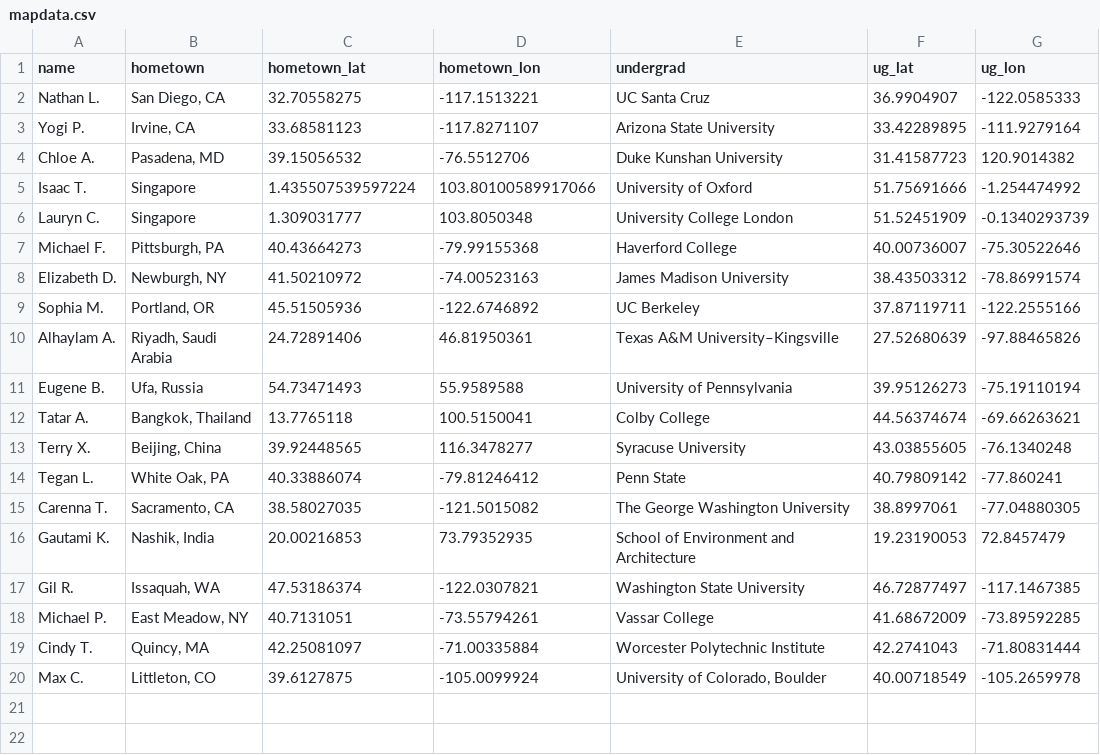
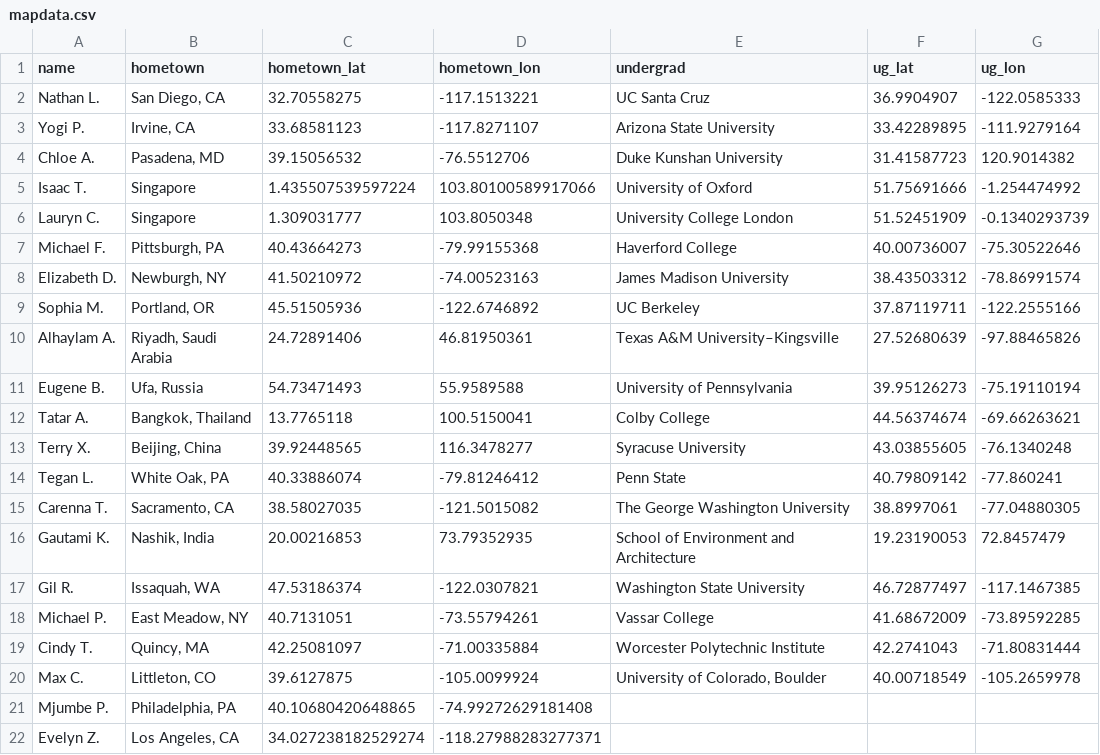
Before and after one commit to michaeljpincus/collab, a CSV file: mapdata.csv, drawn as a sheet; the diff names each change by its address in the sheet, - before the commit and + after, or states it on an @@ line.

Commit message:
added data

```diff
--- a/mapdata.csv
+++ b/mapdata.csv
+row 21: Mjumbe P. | Philadelphia, PA | 40.10680420648865 | -74.99272629181408
+row 22: Evelyn Z. | Los Angeles, CA | 34.027238182529274 | -118.27988283277371
```
Also changed, not shown: 4 other files.
